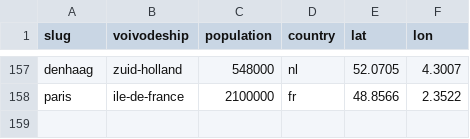
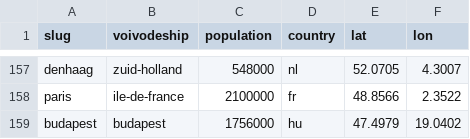
Before and after one commit to patrykorwat/radoskop, a CSV file: data/cities-meta.csv, drawn as a sheet; only a part is shown, gaps mark what is left out.

Commit message:
budapeszt

```diff
--- a/data/cities-meta.csv
+++ b/data/cities-meta.csv
@@ -158 +158,2 @@ denhaag,zuid-holland,548000,nl,52.0705,4.3007
 paris,ile-de-france,2100000,fr,48.8566,2.3522
+budapest,budapest,1756000,hu,47.4979,19.0402
```
